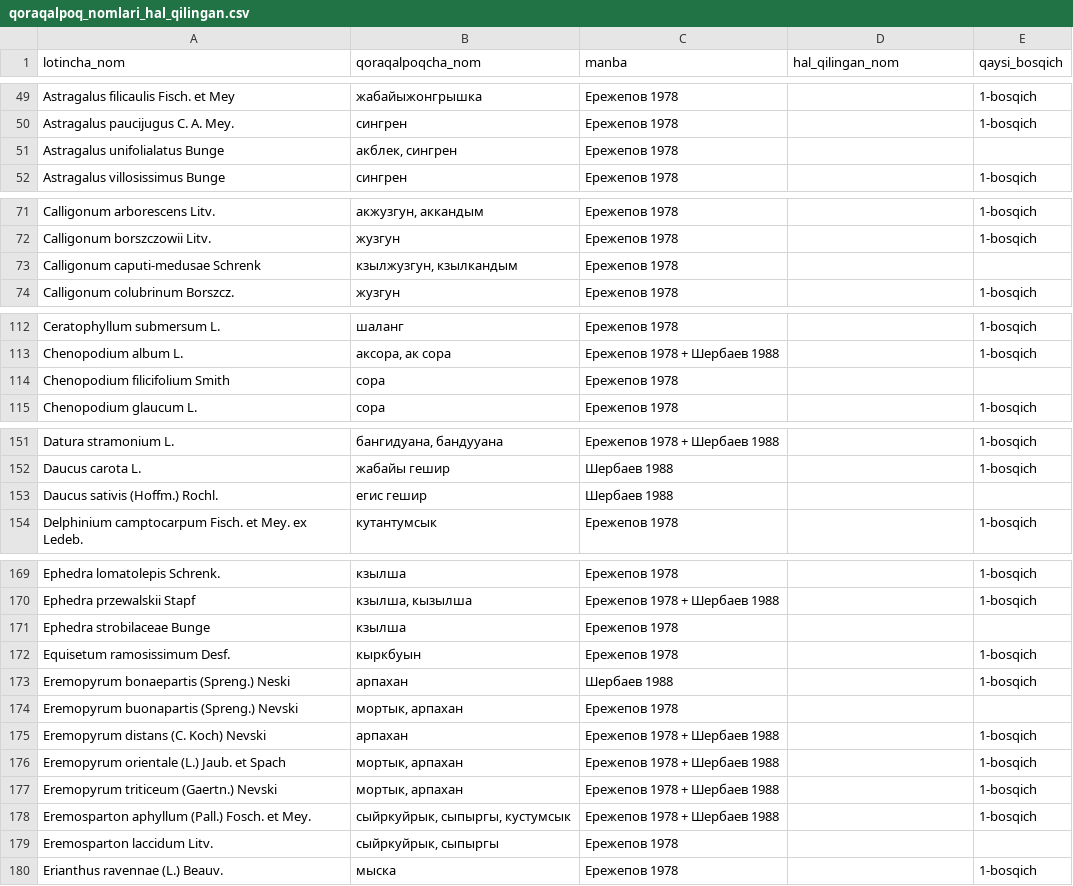
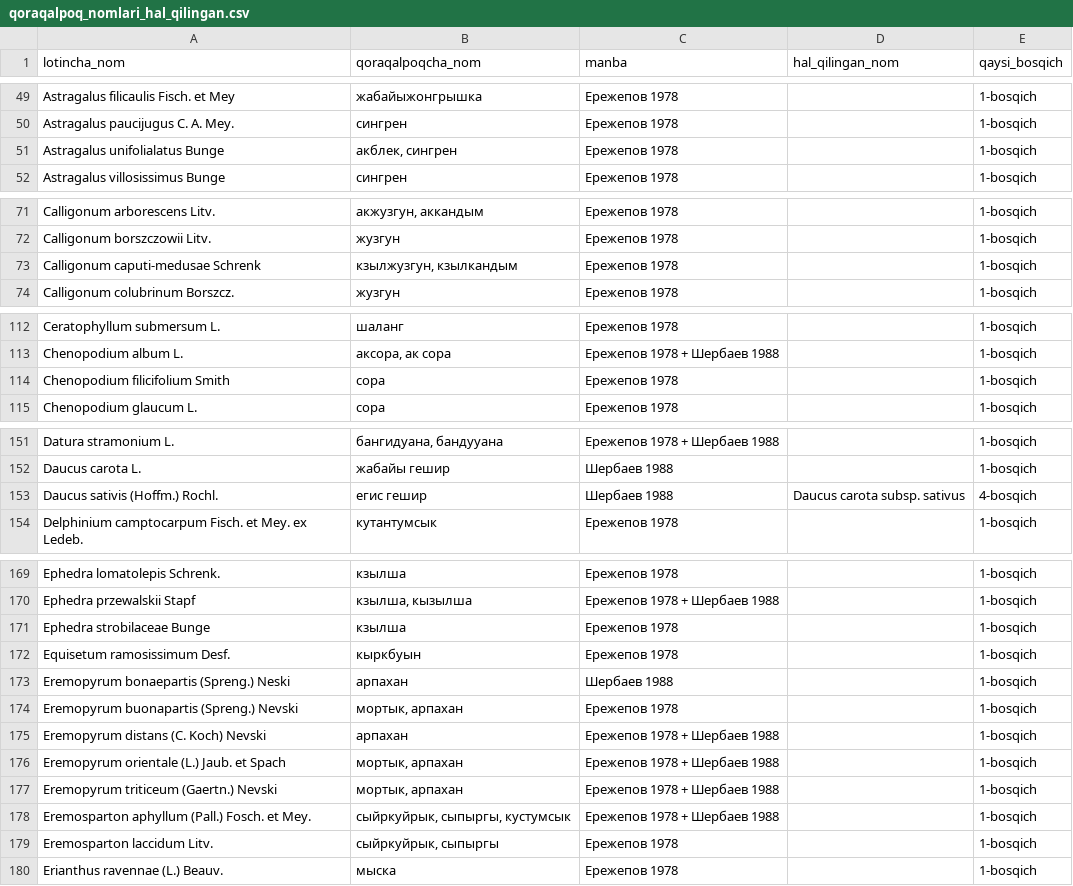
Before and after one commit to BoburChoriyev0799/uzflora, a CSV file: db/qoraqalpoq_nomlari_hal_qilingan.csv, drawn as a sheet; only a part is shown, gaps mark what is left out; the diff covers the shown part only.

```diff
--- a/db/qoraqalpoq_nomlari_hal_qilingan.csv
+++ b/db/qoraqalpoq_nomlari_hal_qilingan.csv
@@ -50,3 +50,3 @@ Astragalus filicaulis Fisch. et Mey,жабайыжонгрышка,Ережеп
 Astragalus paucijugus C. A. Mey.,сингрен,Ережепов 1978,,1-bosqich
-Astragalus unifolialatus Bunge,"акблек, сингрен",Ережепов 1978,,
+Astragalus unifolialatus Bunge,"акблек, сингрен",Ережепов 1978,,1-bosqich
 Astragalus villosissimus Bunge,сингрен,Ережепов 1978,,1-bosqich
@@ -72,3 +72,3 @@ Calligonum arborescens Litv.,"акжузгун, аккандым",Ережепо
 Calligonum borszczowii Litv.,жузгун,Ережепов 1978,,1-bosqich
-Calligonum caputi-medusae Schrenk,"кзылжузгун, кзылкандым",Ережепов 1978,,
+Calligonum caputi-medusae Schrenk,"кзылжузгун, кзылкандым",Ережепов 1978,,1-bosqich
 Calligonum colubrinum Borszcz.,жузгун,Ережепов 1978,,1-bosqich
@@ -113,3 +113,3 @@ Ceratophyllum submersum L.,шаланг,Ережепов 1978,,1-bosqich
 Chenopodium album L.,"аксора, ак сора",Ережепов 1978 + Шербаев 1988,,1-bosqich
-Chenopodium filicifolium Smith,сора,Ережепов 1978,,
+Chenopodium filicifolium Smith,сора,Ережепов 1978,,1-bosqich
 Chenopodium glaucum L.,сора,Ережепов 1978,,1-bosqich
@@ -152,3 +152,3 @@ Datura stramonium L.,"бангидуана, бандууана",Ережепов
 Daucus carota L.,жабайы гешир,Шербаев 1988,,1-bosqich
-Daucus sativis (Hoffm.) Rochl.,егис гешир,Шербаев 1988,,
+Daucus sativis (Hoffm.) Rochl.,егис гешир,Шербаев 1988,Daucus carota subsp. sativus,4-bosqich
 Delphinium camptocarpum Fisch. et Mey. ex Ledeb.,кутантумсык,Ережепов 1978,,1-bosqich
@@ -170,6 +170,6 @@ Ephedra lomatolepis Schrenk.,кзылша,Ережепов 1978,,1-bosqich
 Ephedra przewalskii Stapf,"кзылша, кызылша",Ережепов 1978 + Шербаев 1988,,1-bosqich
-Ephedra strobilaceae Bunge,кзылша,Ережепов 1978,,
+Ephedra strobilaceae Bunge,кзылша,Ережепов 1978,,1-bosqich
 Equisetum ramosissimum Desf.,кыркбуын,Ережепов 1978,,1-bosqich
 Eremopyrum bonaepartis (Spreng.) Neski,арпахан,Шербаев 1988,,1-bosqich
-Eremopyrum buonapartis (Spreng.) Nevski,"мортык, арпахан",Ережепов 1978,,
+Eremopyrum buonapartis (Spreng.) Nevski,"мортык, арпахан",Ережепов 1978,,1-bosqich
 Eremopyrum distans (C. Koch) Nevski,арпахан,Ережепов 1978 + Шербаев 1988,,1-bosqich
@@ -178,3 +178,3 @@ Eremopyrum triticeum (Gaertn.) Nevski,"мортык, арпахан",Ереже
 Eremosparton aphyllum (Pall.) Fosch. et Mey.,"сыйркуйрык, сыпыргы, кустумсык",Ережепов 1978 + Шербаев 1988,,1-bosqich
-Eremosparton laccidum Litv.,"сыйркуйрык, сыпыргы",Ережепов 1978,,
+Eremosparton laccidum Litv.,"сыйркуйрык, сыпыргы",Ережепов 1978,,1-bosqich
 Erianthus ravennae (L.) Beauv.,мыска,Ережепов 1978,,1-bosqich
```
Also changed, not shown: 3 edited cells elsewhere in this file, 4 other files.
